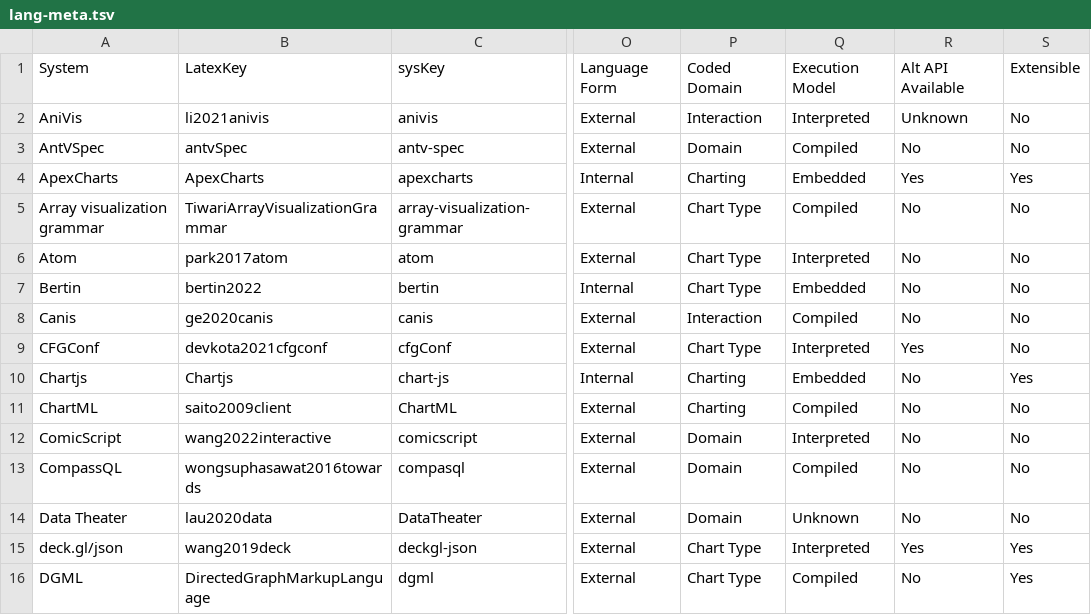
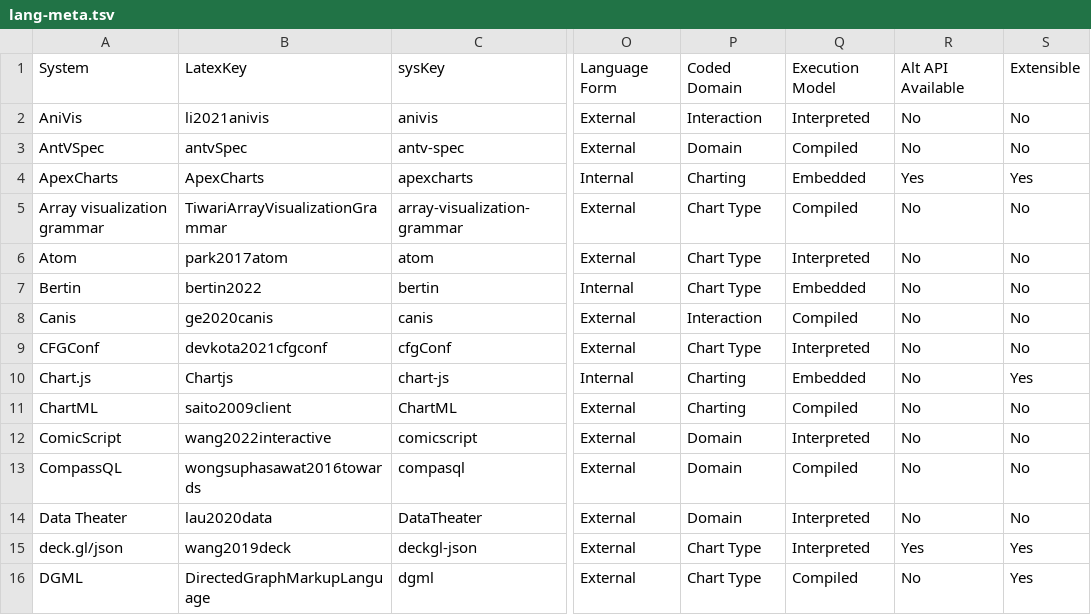
Before and after one commit to mcnuttandrew/no-grammar-supplement, a TSV file: public/lang-meta.tsv, drawn as a sheet; only a part is shown, gaps mark what is left out; the diff covers the shown part only; the diff names each change by its address in the sheet, - before the commit and + after, or states it on an @@ line.

```diff
--- a/public/lang-meta.tsv
+++ b/public/lang-meta.tsv
-R2: Unknown
+R2: No
-R9: Yes
+R9: No
-A10: Chartjs
+A10: Chart.js
-Q14: Unknown
+Q14: Interpreted
```
Also changed, not shown: 1 added row and 12 edited cells elsewhere in this file, 15 other files.
